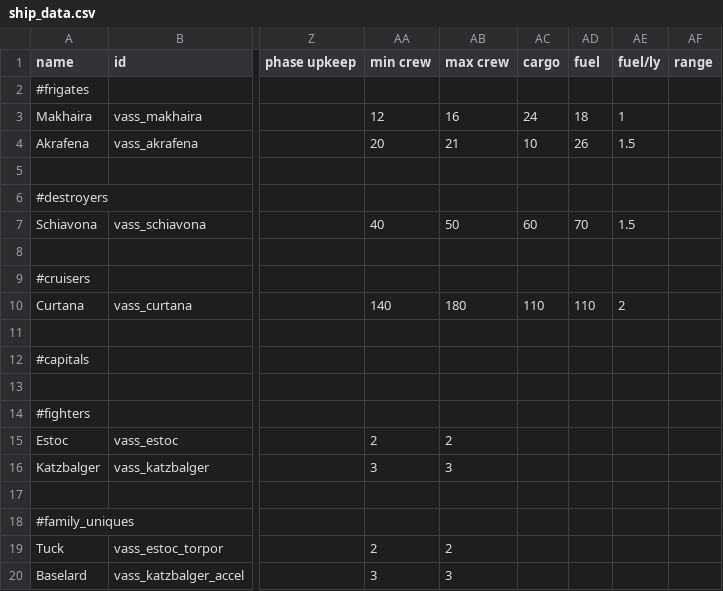
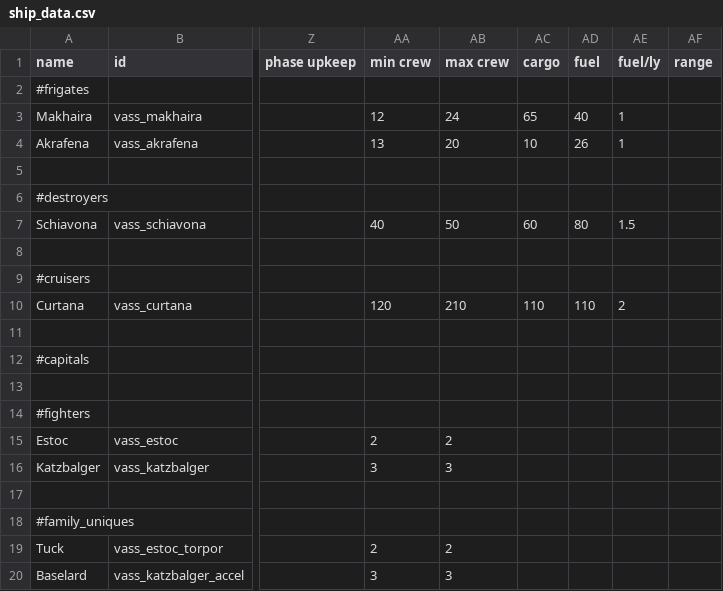
Before and after one commit to Nicke535/the-vass-public, a CSV file: data/hulls/ship_data.csv, drawn as a sheet; only a part is shown, gaps mark what is left out; the diff names each change by its address in the sheet, - before the commit and + after, or states it on an @@ line.

```diff
--- a/data/hulls/ship_data.csv
+++ b/data/hulls/ship_data.csv
-AB3 (max crew): 16
+AB3 (max crew): 24
-AC3 (cargo): 24
+AC3 (cargo): 65
-AD3 (fuel): 18
+AD3 (fuel): 40
-AA4 (min crew): 20
+AA4 (min crew): 13
-AB4 (max crew): 21
+AB4 (max crew): 20
-AE4 (fuel/ly): 1.5
+AE4 (fuel/ly): 1
-AD7 (fuel): 70
+AD7 (fuel): 80
-AA10 (min crew): 140
+AA10 (min crew): 120
-AB10 (max crew): 180
+AB10 (max crew): 210
```
Also changed, not shown: data/console/commands.csv, 17 other files.
